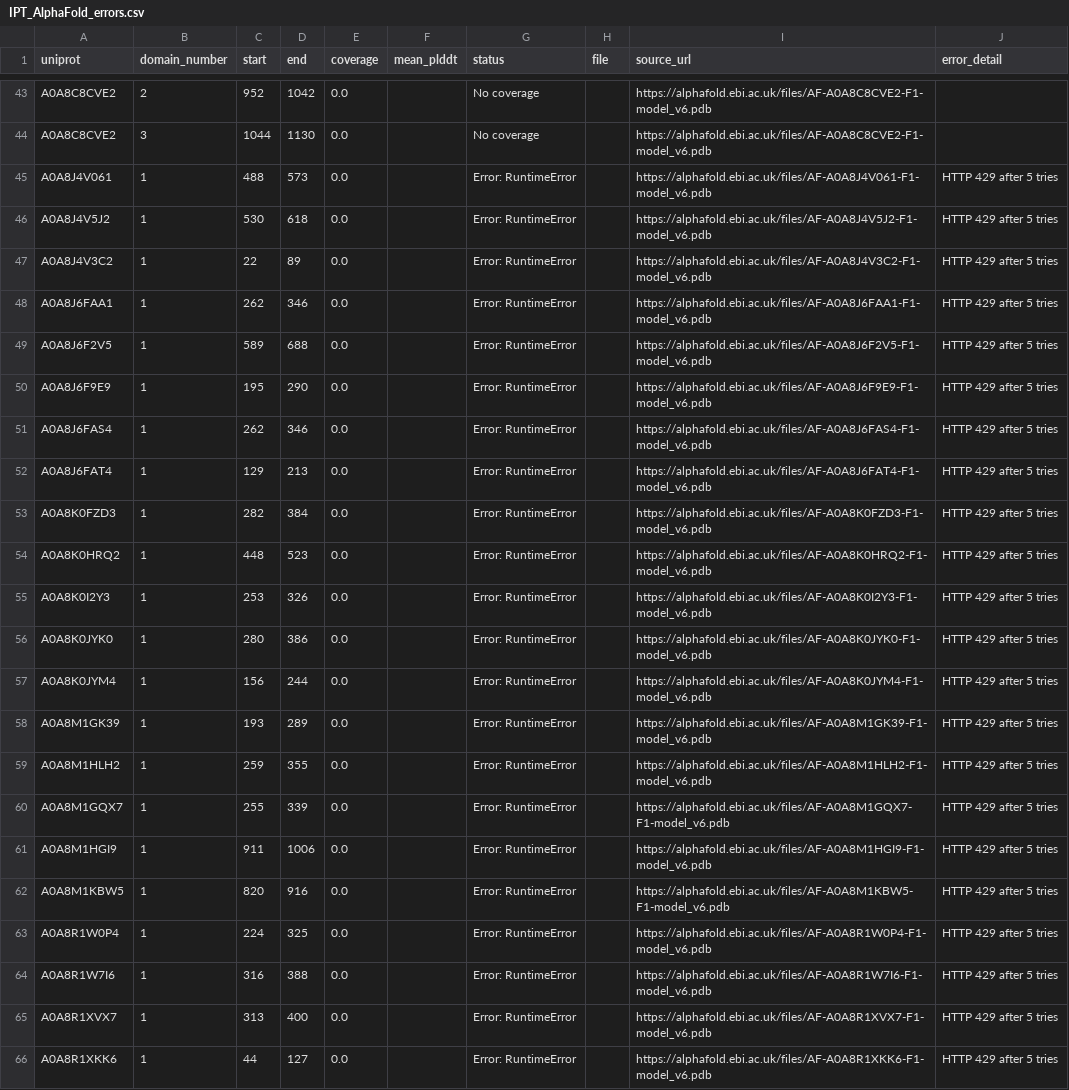
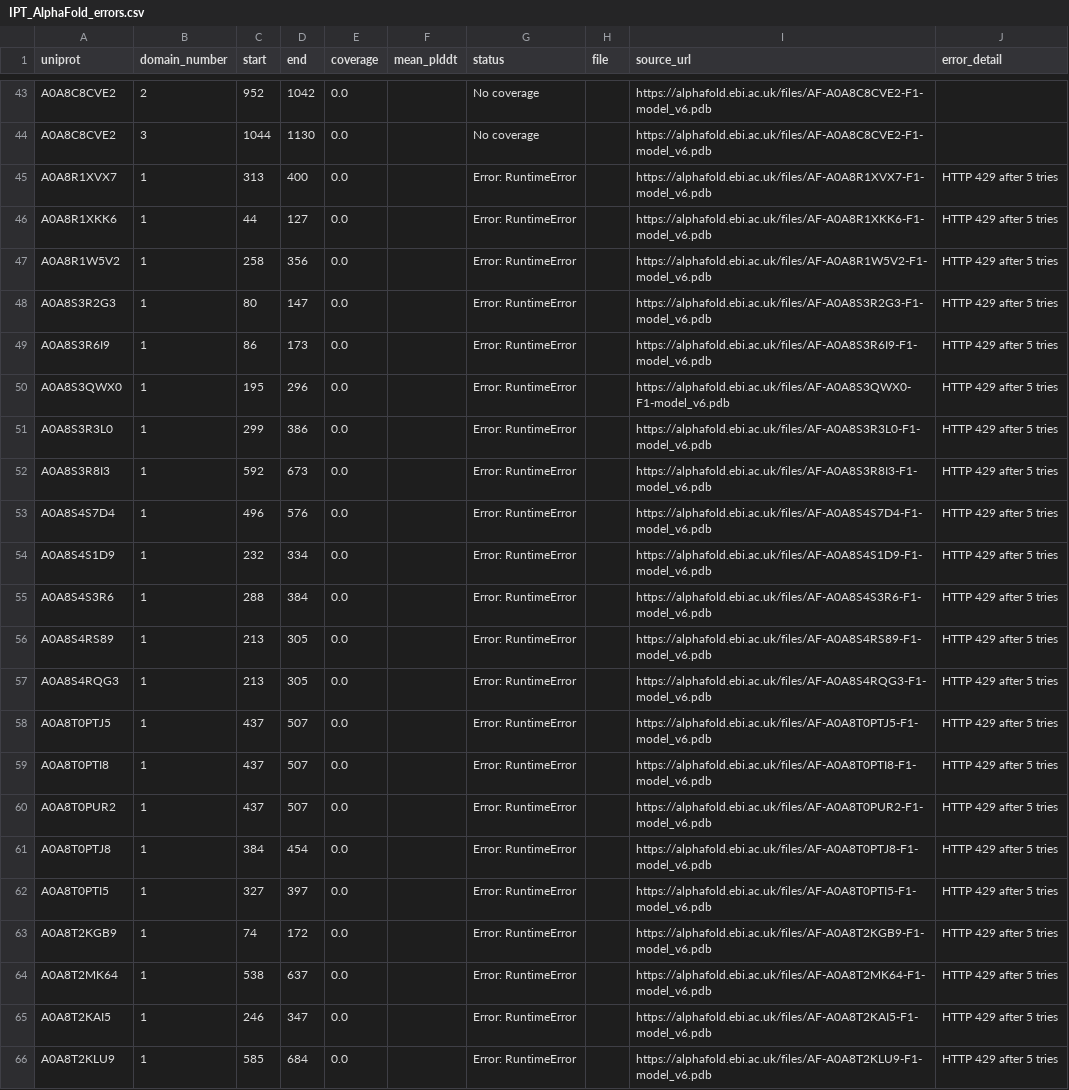
Before and after one commit to NephVar/IPT, a CSV file: metadata/IPT_AlphaFold_errors.csv, drawn as a sheet; only a part is shown, gaps mark what is left out; the shorter side is filled out with more unchanged rows; the diff names each change by its address in the sheet, - before the commit and + after, or states it on an @@ line.

```diff
--- a/metadata/IPT_AlphaFold_errors.csv
+++ b/metadata/IPT_AlphaFold_errors.csv
-row 45: A0A8J4V061 | 1 | 488 | 573 | 0.0 |  | Error: RuntimeError |  | https://alphafold.ebi.ac.uk/files/AF-A0A8J4V061-F1-model_v6.pdb | HTTP 429 after 5 tries
-row 46: A0A8J4V5J2 | 1 | 530 | 618 | 0.0 |  | Error: RuntimeError |  | https://alphafold.ebi.ac.uk/files/AF-A0A8J4V5J2-F1-model_v6.pdb | HTTP 429 after 5 tries
-row 47: A0A8J4V3C2 | 1 | 22 | 89 | 0.0 |  | Error: RuntimeError |  | https://alphafold.ebi.ac.uk/files/AF-A0A8J4V3C2-F1-model_v6.pdb | HTTP 429 after 5 tries
-row 48: A0A8J6FAA1 | 1 | 262 | 346 | 0.0 |  | Error: RuntimeError |  | https://alphafold.ebi.ac.uk/files/AF-A0A8J6FAA1-F1-model_v6.pdb | HTTP 429 after 5 tries
-row 49: A0A8J6F2V5 | 1 | 589 | 688 | 0.0 |  | Error: RuntimeError |  | https://alphafold.ebi.ac.uk/files/AF-A0A8J6F2V5-F1-model_v6.pdb | HTTP 429 after 5 tries
-row 50: A0A8J6F9E9 | 1 | 195 | 290 | 0.0 |  | Error: RuntimeError |  | https://alphafold.ebi.ac.uk/files/AF-A0A8J6F9E9-F1-model_v6.pdb | HTTP 429 after 5 tries
-row 51: A0A8J6FAS4 | 1 | 262 | 346 | 0.0 |  | Error: RuntimeError |  | https://alphafold.ebi.ac.uk/files/AF-A0A8J6FAS4-F1-model_v6.pdb | HTTP 429 after 5 tries
-row 52: A0A8J6FAT4 | 1 | 129 | 213 | 0.0 |  | Error: RuntimeError |  | https://alphafold.ebi.ac.uk/files/AF-A0A8J6FAT4-F1-model_v6.pdb | HTTP 429 after 5 tries
-row 53: A0A8K0FZD3 | 1 | 282 | 384 | 0.0 |  | Error: RuntimeError |  | https://alphafold.ebi.ac.uk/files/AF-A0A8K0FZD3-F1-model_v6.pdb | HTTP 429 after 5 tries
-row 54: A0A8K0HRQ2 | 1 | 448 | 523 | 0.0 |  | Error: RuntimeError |  | https://alphafold.ebi.ac.uk/files/AF-A0A8K0HRQ2-F1-model_v6.pdb | HTTP 429 after 5 tries
-row 55: A0A8K0I2Y3 | 1 | 253 | 326 | 0.0 |  | Error: RuntimeError |  | https://alphafold.ebi.ac.uk/files/AF-A0A8K0I2Y3-F1-model_v6.pdb | HTTP 429 after 5 tries
-row 56: A0A8K0JYK0 | 1 | 280 | 386 | 0.0 |  | Error: RuntimeError |  | https://alphafold.ebi.ac.uk/files/AF-A0A8K0JYK0-F1-model_v6.pdb | HTTP 429 after 5 tries
-row 57: A0A8K0JYM4 | 1 | 156 | 244 | 0.0 |  | Error: RuntimeError |  | https://alphafold.ebi.ac.uk/files/AF-A0A8K0JYM4-F1-model_v6.pdb | HTTP 429 after 5 tries
-row 58: A0A8M1GK39 | 1 | 193 | 289 | 0.0 |  | Error: RuntimeError |  | https://alphafold.ebi.ac.uk/files/AF-A0A8M1GK39-F1-model_v6.pdb | HTTP 429 after 5 tries
-row 59: A0A8M1HLH2 | 1 | 259 | 355 | 0.0 |  | Error: RuntimeError |  | https://alphafold.ebi.ac.uk/files/AF-A0A8M1HLH2-F1-model_v6.pdb | HTTP 429 after 5 tries
-row 60: A0A8M1GQX7 | 1 | 255 | 339 | 0.0 |  | Error: RuntimeError |  | https://alphafold.ebi.ac.uk/files/AF-A0A8M1GQX7-F1-model_v6.pdb | HTTP 429 after 5 tries
-row 61: A0A8M1HGI9 | 1 | 911 | 1006 | 0.0 |  | Error: RuntimeError |  | https://alphafold.ebi.ac.uk/files/AF-A0A8M1HGI9-F1-model_v6.pdb | HTTP 429 after 5 tries
-row 62: A0A8M1KBW5 | 1 | 820 | 916 | 0.0 |  | Error: RuntimeError |  | https://alphafold.ebi.ac.uk/files/AF-A0A8M1KBW5-F1-model_v6.pdb | HTTP 429 after 5 tries
-row 63: A0A8R1W0P4 | 1 | 224 | 325 | 0.0 |  | Error: RuntimeError |  | https://alphafold.ebi.ac.uk/files/AF-A0A8R1W0P4-F1-model_v6.pdb | HTTP 429 after 5 tries
-row 64: A0A8R1W7I6 | 1 | 316 | 388 | 0.0 |  | Error: RuntimeError |  | https://alphafold.ebi.ac.uk/files/AF-A0A8R1W7I6-F1-model_v6.pdb | HTTP 429 after 5 tries
```
Also changed, not shown: metadata/IPT_AlphaFold_recovery_attempts.csv, 22 other files.
